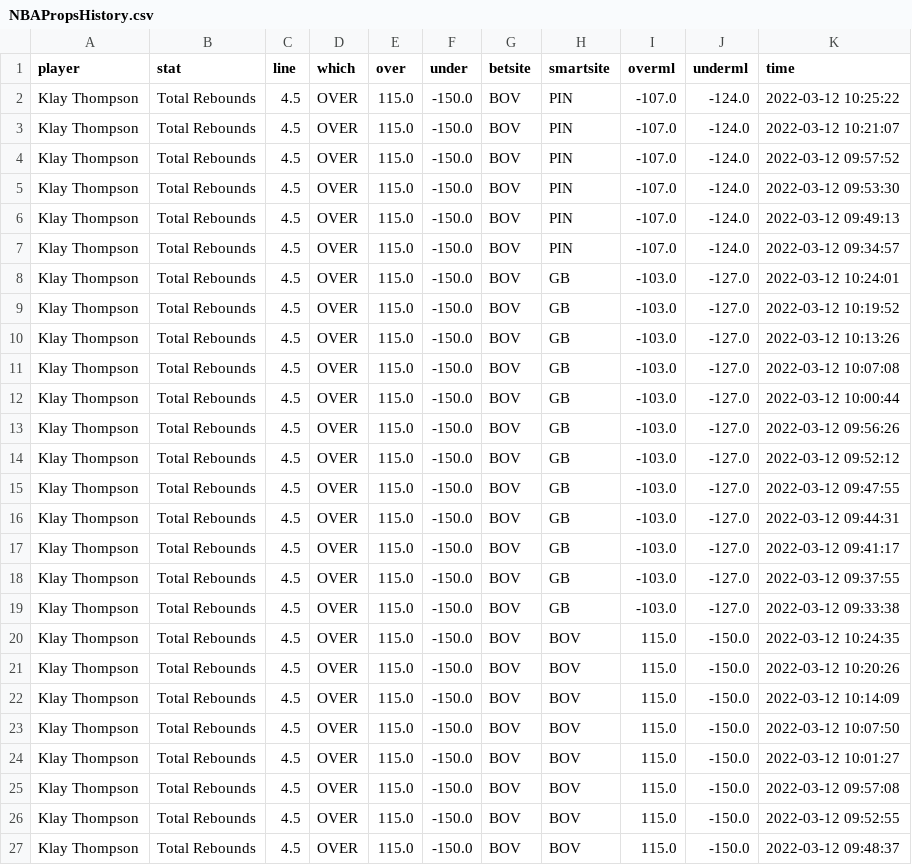
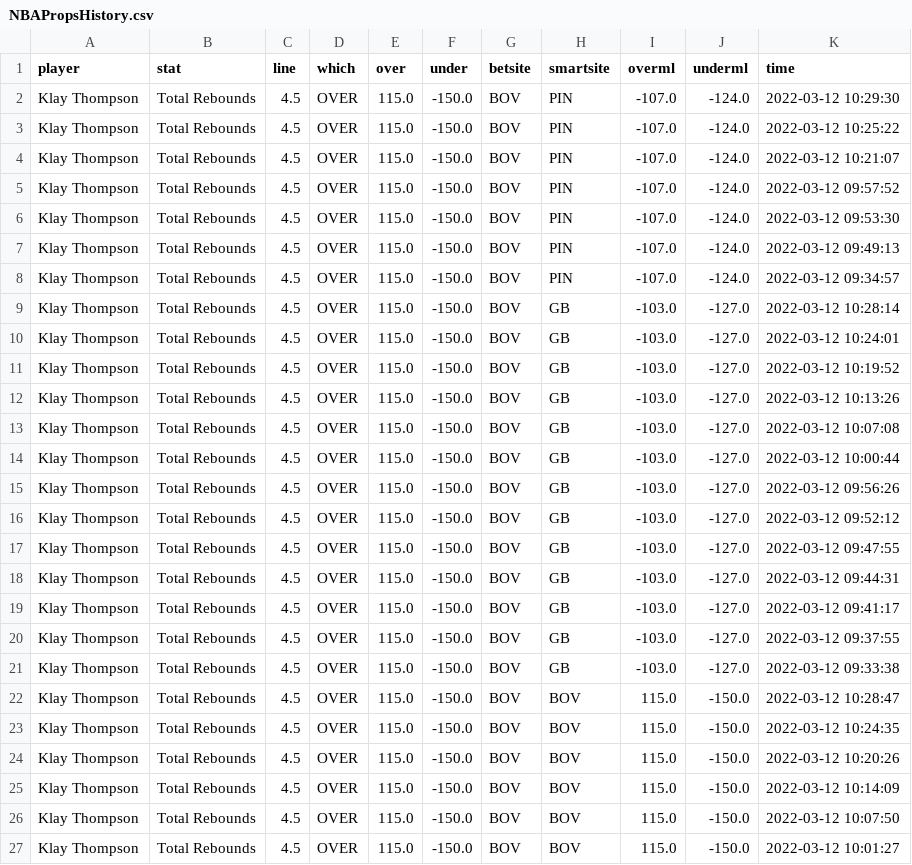
Before and after one commit to BShim92/Public, a CSV file: NBAPropsHistory.csv, drawn as a sheet; only a part is shown; the shorter side is filled out with more unchanged rows; the diff names each change by its address in the sheet, - before the commit and + after, or states it on an @@ line.

```diff
--- a/NBAPropsHistory.csv
+++ b/NBAPropsHistory.csv
+row 2: Klay Thompson | Total Rebounds | 4.5 | OVER | 115.0 | -150.0 | BOV | PIN | -107.0 | -124.0 | 2022-03-12 10:29:30
+row 9: Klay Thompson | Total Rebounds | 4.5 | OVER | 115.0 | -150.0 | BOV | GB | -103.0 | -127.0 | 2022-03-12 10:28:14
+row 22: Klay Thompson | Total Rebounds | 4.5 | OVER | 115.0 | -150.0 | BOV | BOV | 115.0 | -150.0 | 2022-03-12 10:28:47
```
Also changed, not shown: NBAProps.csv, NBAPropsHistory_NoDupe.csv.
